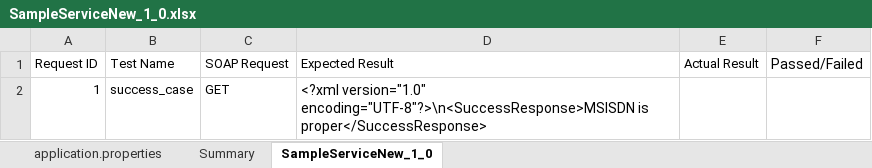
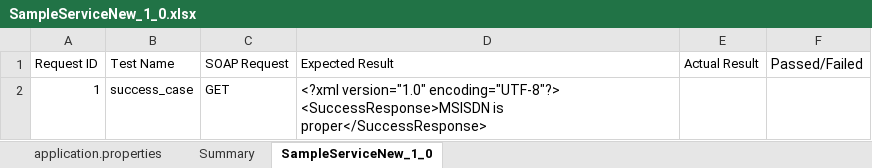
Before and after one commit to leha-28/test_esb_integration, an Excel workbook: ESB/SampleServiceNew_Esb_1_0/testing/dev/SampleServiceNew_1_0.xlsx, sheet SampleServiceNew_1_0, drawn as a sheet; values as stored, in another font and other column widths than the file's, no borders; ↵ is a line break in a cell; the diff names each change by its address in the sheet, - before the commit and + after, or states it on an @@ line.

Commit message:
Add files via upload

```diff
--- a/ESB/SampleServiceNew_Esb_1_0/testing/dev/SampleServiceNew_1_0.xlsx (sheet SampleServiceNew_1_0)
+++ b/ESB/SampleServiceNew_Esb_1_0/testing/dev/SampleServiceNew_1_0.xlsx (sheet SampleServiceNew_1_0)
-D2 (Expected Result): <?xml version="1.0" encoding="UTF-8"?>\n<SuccessResponse>MSISDN is proper</SuccessResponse>
+D2 (Expected Result): <?xml version="1.0" encoding="UTF-8"?> ↵ <SuccessResponse>MSISDN is proper</SuccessResponse>
```
